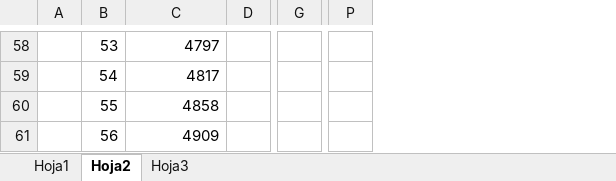
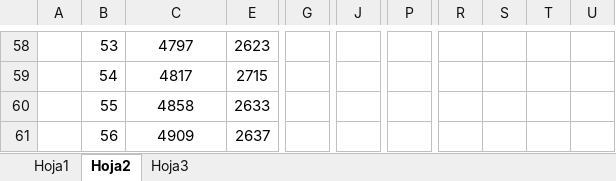
Before and after one commit to RarceD/TFM--Bluetooth-Beacon-Tracking-, an Excel workbook: Documentation/calculator_distance_rssi.xlsx, sheet Hoja2, drawn as a sheet; only a part is shown, gaps mark what is left out; values as stored, in another font and other column widths than the file's, no borders; charts and pictures not drawn; removed rows and columns are numbered as before the commit, all else as after; the diff covers the shown part only; the diff names each change by its address in the sheet, - before the commit and + after, or states it on an @@ line.

```diff
--- a/Documentation/calculator_distance_rssi.xlsx (sheet Hoja2)
+++ b/Documentation/calculator_distance_rssi.xlsx (sheet Hoja2)
@@ column D hidden, empty @@
+column E, rows 58-61: 2623 | 2715 | 2633 | 2637
-column G, empty
+column G, empty
+column J, empty
-column P, empty
+column P, empty
+column R, empty
+column S, empty
+column T, empty
+column U, empty
-C58:C61 alignment: right
+C58:C61 alignment: center
```
Also changed, not shown: 1 added row, 1 removed row, 1 added column, 2 removed columns, 13 edited cells, cell formats and merged cells elsewhere in this sheet, hidden cells, charts or pictures, 2 other files.
